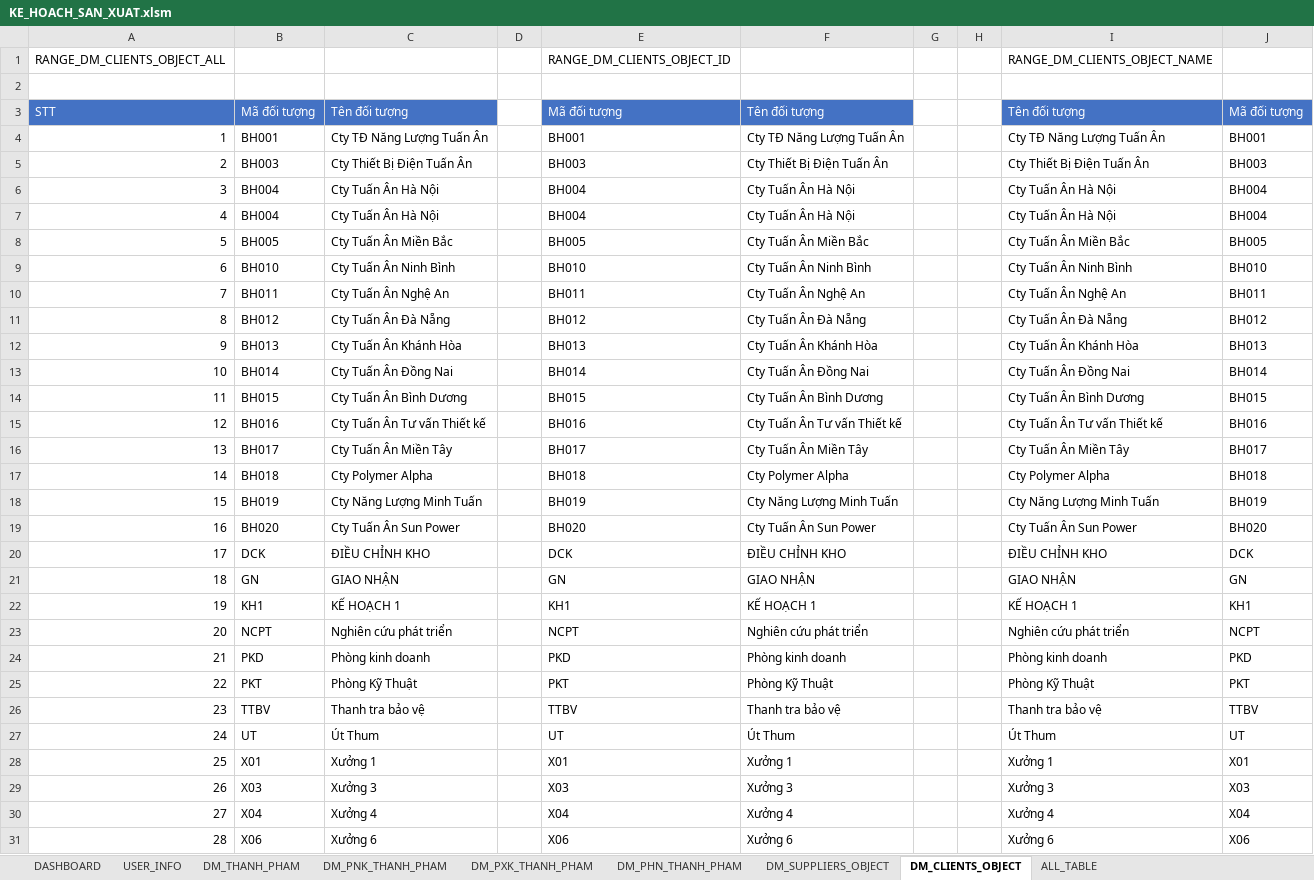
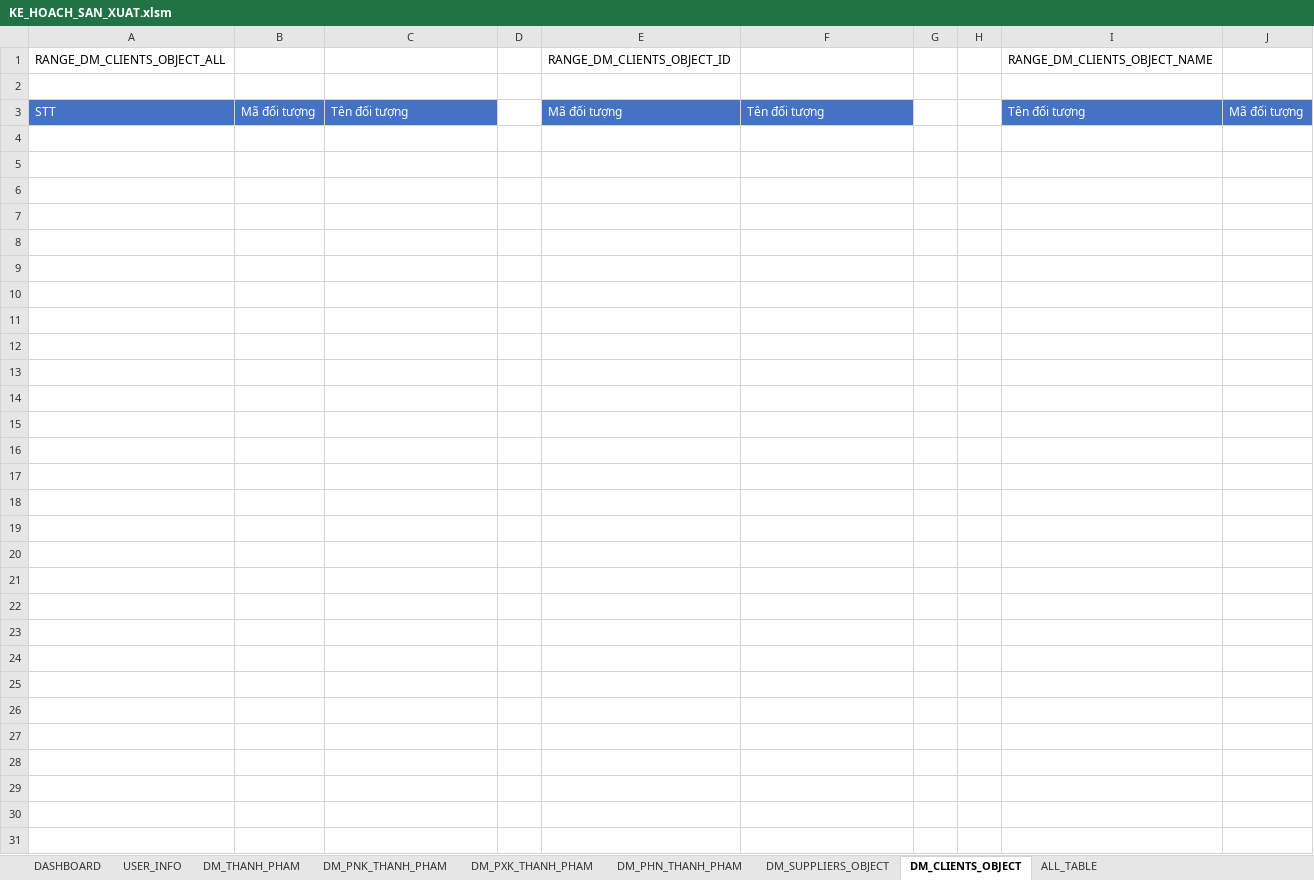
Before and after one commit to NGUYEN-LONG-BS/VBA_MINI_PROJECTS, an Excel workbook: VB05_QUAN_LY_KHO/KE_HOACH_SAN_XUAT.xlsm, sheet DM_CLIENTS_OBJECT, drawn as a sheet; values as stored, in another font and other column widths than the file's, no borders; the diff names each change by its address in the sheet, - before the commit and + after, or states it on an @@ line.

```diff
--- a/VB05_QUAN_LY_KHO/KE_HOACH_SAN_XUAT.xlsm (sheet DM_CLIENTS_OBJECT)
+++ b/VB05_QUAN_LY_KHO/KE_HOACH_SAN_XUAT.xlsm (sheet DM_CLIENTS_OBJECT)
-row 4: 1 | BH001 | Cty TĐ Năng Lượng Tuấn Ân |  | BH001 | Cty TĐ Năng Lượng Tuấn Ân |  |  | Cty TĐ Năng Lượng Tuấn Ân | BH001
-row 5: 2 | BH003 | Cty Thiết Bị Điện Tuấn Ân |  | BH003 | Cty Thiết Bị Điện Tuấn Ân |  |  | Cty Thiết Bị Điện Tuấn Ân | BH003
-row 6: 3 | BH004 | Cty Tuấn Ân Hà Nội |  | BH004 | Cty Tuấn Ân Hà Nội |  |  | Cty Tuấn Ân Hà Nội | BH004
-row 7: 4 | BH004 | Cty Tuấn Ân Hà Nội |  | BH004 | Cty Tuấn Ân Hà Nội |  |  | Cty Tuấn Ân Hà Nội | BH004
-row 8: 5 | BH005 | Cty Tuấn Ân Miền Bắc |  | BH005 | Cty Tuấn Ân Miền Bắc |  |  | Cty Tuấn Ân Miền Bắc | BH005
-row 9: 6 | BH010 | Cty Tuấn Ân Ninh Bình |  | BH010 | Cty Tuấn Ân Ninh Bình |  |  | Cty Tuấn Ân Ninh Bình | BH010
-row 10: 7 | BH011 | Cty Tuấn Ân Nghệ An |  | BH011 | Cty Tuấn Ân Nghệ An |  |  | Cty Tuấn Ân Nghệ An | BH011
-row 11: 8 | BH012 | Cty Tuấn Ân Đà Nẵng |  | BH012 | Cty Tuấn Ân Đà Nẵng |  |  | Cty Tuấn Ân Đà Nẵng | BH012
-row 12: 9 | BH013 | Cty Tuấn Ân Khánh Hòa |  | BH013 | Cty Tuấn Ân Khánh Hòa |  |  | Cty Tuấn Ân Khánh Hòa | BH013
-row 13: 10 | BH014 | Cty Tuấn Ân Đồng Nai |  | BH014 | Cty Tuấn Ân Đồng Nai |  |  | Cty Tuấn Ân Đồng Nai | BH014
-row 14: 11 | BH015 | Cty Tuấn Ân Bình Dương |  | BH015 | Cty Tuấn Ân Bình Dương |  |  | Cty Tuấn Ân Bình Dương | BH015
-row 15: 12 | BH016 | Cty Tuấn Ân Tư vấn Thiết kế |  | BH016 | Cty Tuấn Ân Tư vấn Thiết kế |  |  | Cty Tuấn Ân Tư vấn Thiết kế | BH016
-row 16: 13 | BH017 | Cty Tuấn Ân Miền Tây |  | BH017 | Cty Tuấn Ân Miền Tây |  |  | Cty Tuấn Ân Miền Tây | BH017
-row 17: 14 | BH018 | Cty Polymer Alpha |  | BH018 | Cty Polymer Alpha |  |  | Cty Polymer Alpha | BH018
-row 18: 15 | BH019 | Cty Năng Lượng Minh Tuấn |  | BH019 | Cty Năng Lượng Minh Tuấn |  |  | Cty Năng Lượng Minh Tuấn | BH019
-row 19: 16 | BH020 | Cty Tuấn Ân Sun Power |  | BH020 | Cty Tuấn Ân Sun Power |  |  | Cty Tuấn Ân Sun Power | BH020
-row 20: 17 | DCK | ĐIỀU CHỈNH KHO |  | DCK | ĐIỀU CHỈNH KHO |  |  | ĐIỀU CHỈNH KHO | DCK
-row 21: 18 | GN | GIAO NHẬN |  | GN | GIAO NHẬN |  |  | GIAO NHẬN | GN
-row 22: 19 | KH1 | KẾ HOẠCH 1 |  | KH1 | KẾ HOẠCH 1 |  |  | KẾ HOẠCH 1 | KH1
-row 23: 20 | NCPT | Nghiên cứu phát triển |  | NCPT | Nghiên cứu phát triển |  |  | Nghiên cứu phát triển | NCPT
-row 24: 21 | PKD | Phòng kinh doanh |  | PKD | Phòng kinh doanh |  |  | Phòng kinh doanh | PKD
-row 25: 22 | PKT | Phòng Kỹ Thuật |  | PKT | Phòng Kỹ Thuật |  |  | Phòng Kỹ Thuật | PKT
-row 26: 23 | TTBV | Thanh tra bảo vệ |  | TTBV | Thanh tra bảo vệ |  |  | Thanh tra bảo vệ | TTBV
-row 27: 24 | UT | Út Thum |  | UT | Út Thum |  |  | Út Thum | UT
-row 28: 25 | X01 | Xưởng 1 |  | X01 | Xưởng 1 |  |  | Xưởng 1 | X01
-row 29: 26 | X03 | Xưởng 3 |  | X03 | Xưởng 3 |  |  | Xưởng 3 | X03
-row 30: 27 | X04 | Xưởng 4 |  | X04 | Xưởng 4 |  |  | Xưởng 4 | X04
-row 31: 28 | X06 | Xưởng 6 |  | X06 | Xưởng 6 |  |  | Xưởng 6 | X06
```
Also changed, not shown: sheet ALL_TABLE, sheet DM_THANH_PHAM, sheet DM_PNK_THANH_PHAM.
